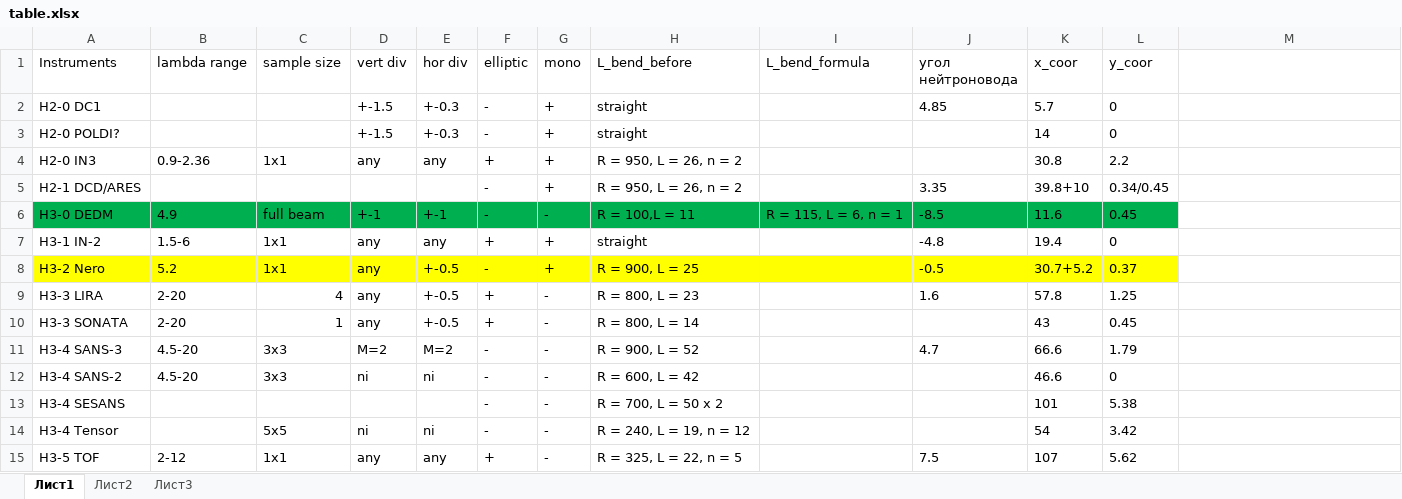
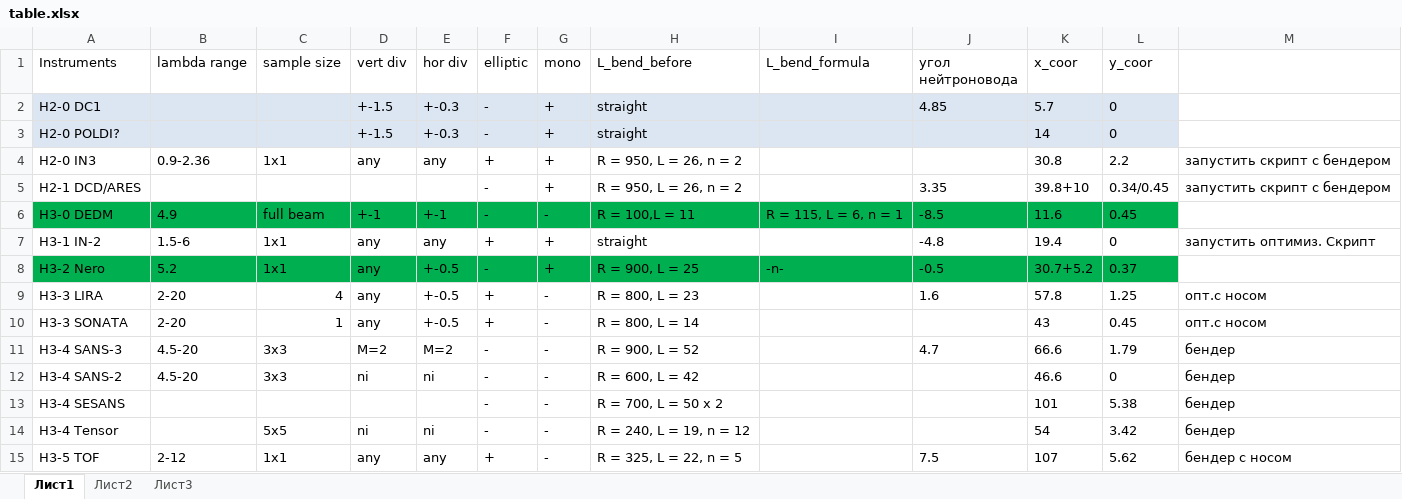
Before and after one commit to Kkonikk/PIK_neutron_guide_system, an Excel workbook: doc/table.xlsx, sheet Лист1, drawn as a sheet; values as stored, in another font and other column widths than the file's, no borders; the diff names each change by its address in the sheet, - before the commit and + after, or states it on an @@ line.

Commit message:
table

```diff
--- a/doc/table.xlsx (sheet Лист1)
+++ b/doc/table.xlsx (sheet Лист1)
-A2:L3 fill: none
+A2:L3 fill: #DCE6F2
-M4:M5: (empty)
+M4:M5: запустить скрипт с бендером
-M7: (empty)
+M7: запустить оптимиз. Скрипт
-A8:L8 fill: #FFFF00
+A8:L8 fill: #00B050
-I8 (L_bend_formula): (empty)
+I8 (L_bend_formula): -n-
-M9:M10: (empty)
+M9:M10: опт.с носом
-M11:M14: (empty)
+M11:M14: бендер
-M15: (empty)
+M15: бендер с носом
```
